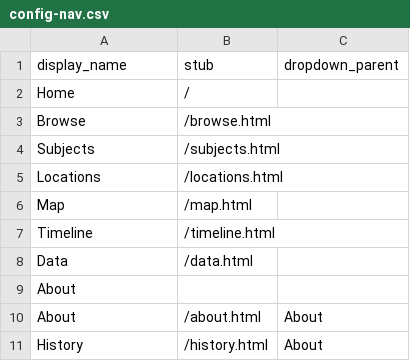
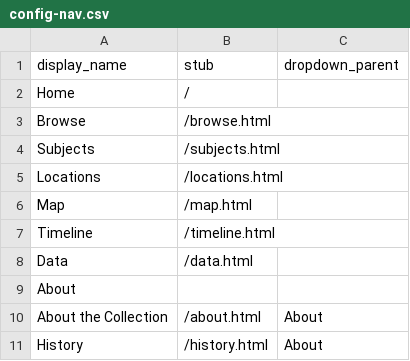
Before and after one commit to ClaireSchen/pandemic-demo, a CSV file: _data/config-nav.csv, drawn as a sheet.

Commit message:
name change drop down

```diff
--- a/_data/config-nav.csv
+++ b/_data/config-nav.csv
@@ -9,3 +9,3 @@ Data,/data.html
 About,,
-About,/about.html,About
+About the Collection,/about.html,About
 History,/history.html,About
```
